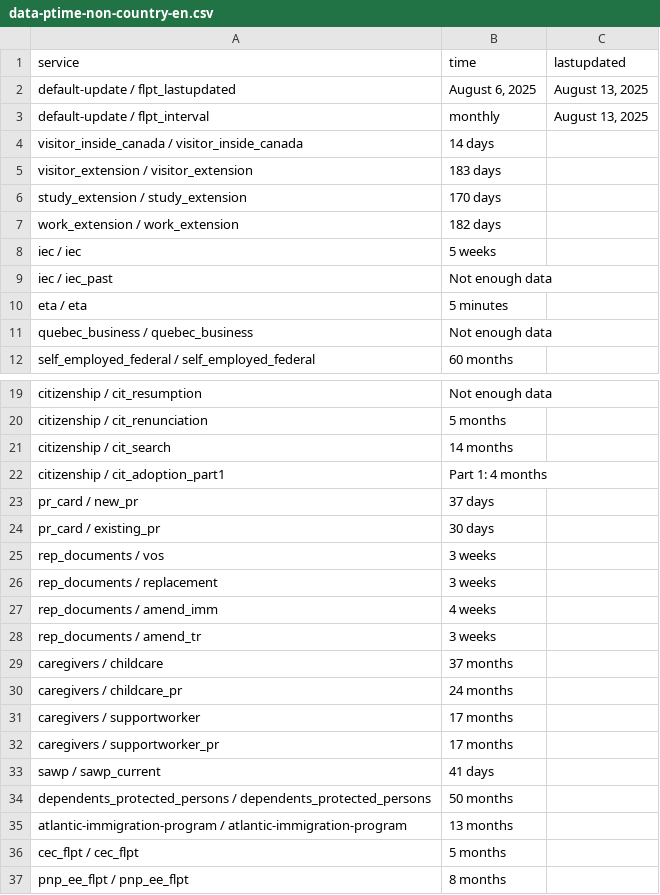
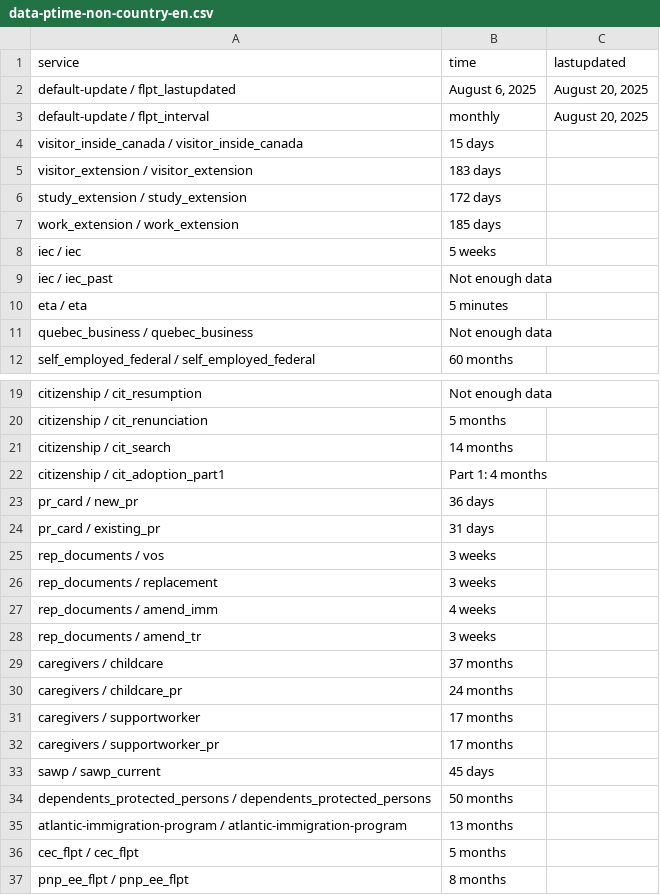
Before and after one commit to tinng81/cic-processing-times, a CSV file: data-ptime-non-country-en.csv, drawn as a sheet; only a part is shown, gaps mark what is left out.

Commit message:
Flat: latest data (2025-08-21T00:16:22.666Z) {   "date": "2025-08-21T00:16:22.666Z",   "files": [     {       "name": "data-ptime-en.csv",       "deltaBytes": -53,       "source": "https://www.canada.ca/content/dam/ircc/documents/json/data-ptime-en.json"     },     {       "name": "data-ptime-en.json",       "deltaBytes": -53,       "source": "https://www.canada.ca/content/dam/ircc/documents/json/data-ptime-en.json"     },     {       "name": "formatted-data-ptime-en.csv",       "deltaBytes": 31,       "source": "https://www.canada.ca/content/dam/ircc/documents/json/data-ptime-en.json"     },     {       "name": "formatted-selected-countries-data-ptime-en.csv",       "deltaBytes": -7,       "source": "https://www.canada.ca/content/dam/ircc/documents/json/data-ptime-en.json"     },     {       "name": "data-ptime-non-country-en.csv",       "deltaBytes": 0,       "source": "https://www.canada.ca/content/dam/ircc/documents/json/data-ptime-non-country-en.json"     },     {       "name": "data-ptime-non-country-en.json",       "deltaBytes": -328,       "source": "https://www.canada.ca/content/dam/ircc/documents/json/data-ptime-non-country-en.json"     }   ] }

```diff
--- a/data-ptime-non-country-en.csv
+++ b/data-ptime-non-country-en.csv
@@ -1,8 +1,8 @@
 service,time,lastupdated
-default-update / flpt_lastupdated,"August 6, 2025","August 13, 2025"
-default-update / flpt_interval, monthly,"August 13, 2025"
-visitor_inside_canada / visitor_inside_canada,14 days,
+default-update / flpt_lastupdated,"August 6, 2025","August 20, 2025"
+default-update / flpt_interval, monthly,"August 20, 2025"
+visitor_inside_canada / visitor_inside_canada,15 days,
 visitor_extension / visitor_extension,183 days,
-study_extension / study_extension,170 days,
-work_extension / work_extension,182 days,
+study_extension / study_extension,172 days,
+work_extension / work_extension,185 days,
 iec / iec,5 weeks,
@@ -22,4 +22,4 @@ citizenship / cit_search,14 months,
 citizenship / cit_adoption_part1,Part 1: 4 months,
-pr_card / new_pr,37 days,
-pr_card / existing_pr,30 days,
+pr_card / new_pr,36 days,
+pr_card / existing_pr,31 days,
 rep_documents / vos,3 weeks,
@@ -32,3 +32,3 @@ caregivers / supportworker,17 months,
 caregivers / supportworker_pr,17 months,
-sawp / sawp_current,41 days,
+sawp / sawp_current,45 days,
 dependents_protected_persons / dependents_protected_persons,50 months,
```
Also changed, not shown: data-ptime-en.csv, formatted-data-ptime-en.csv, 3 other files.
